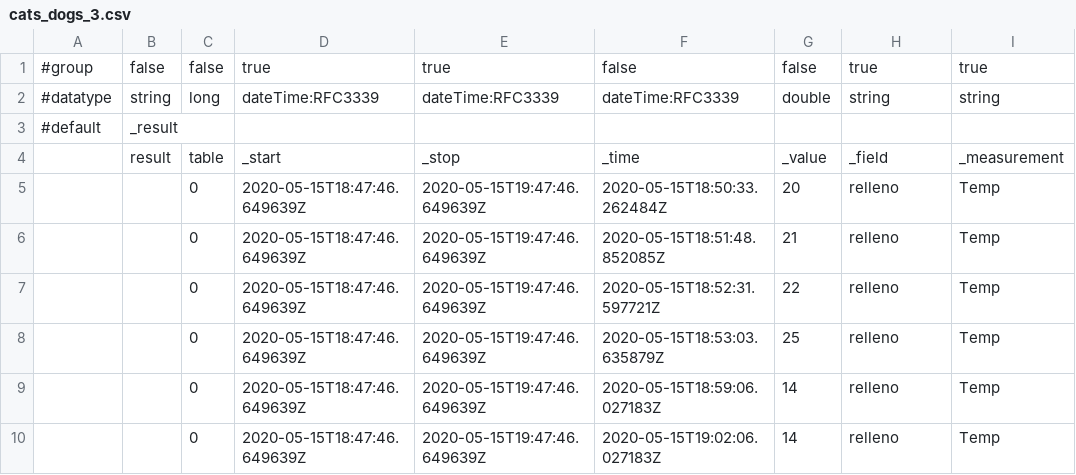
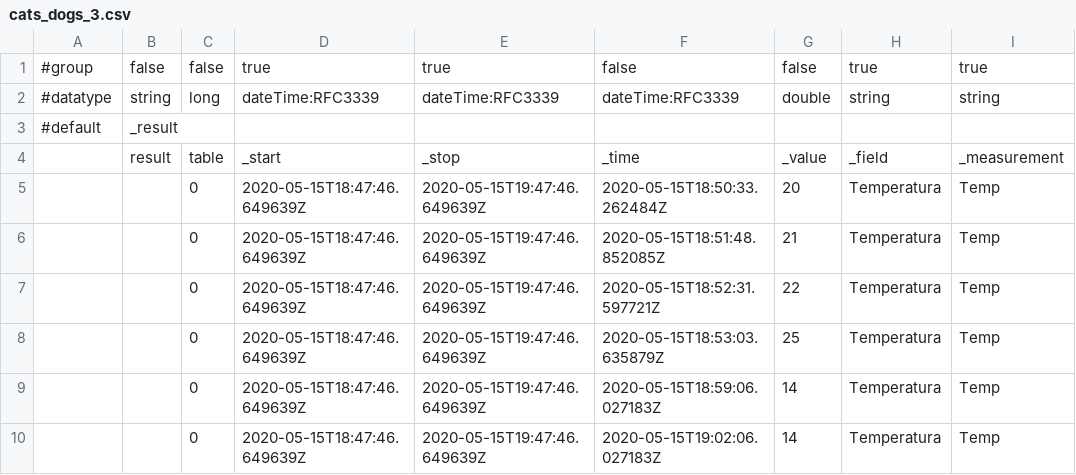
Before and after one commit to JosenFree/prueba, a CSV file: cats_dogs_3.csv, drawn as a sheet.

Commit message:
Update cats_dogs_3.csv

```diff
--- a/cats_dogs_3.csv
+++ b/cats_dogs_3.csv
@@ -4,7 +4,7 @@
 ,result,table,_start,_stop,_time,_value,_field,_measurement
-,,0,2020-05-15T18:47:46.649639Z,2020-05-15T19:47:46.649639Z,2020-05-15T18:50:33.262484Z,20,relleno,Temp
-,,0,2020-05-15T18:47:46.649639Z,2020-05-15T19:47:46.649639Z,2020-05-15T18:51:48.852085Z,21,relleno,Temp
-,,0,2020-05-15T18:47:46.649639Z,2020-05-15T19:47:46.649639Z,2020-05-15T18:52:31.597721Z,22,relleno,Temp
-,,0,2020-05-15T18:47:46.649639Z,2020-05-15T19:47:46.649639Z,2020-05-15T18:53:03.635879Z,25,relleno,Temp
-,,0,2020-05-15T18:47:46.649639Z,2020-05-15T19:47:46.649639Z,2020-05-15T18:59:06.027183Z,14,relleno,Temp
-,,0,2020-05-15T18:47:46.649639Z,2020-05-15T19:47:46.649639Z,2020-05-15T19:02:06.027183Z,14,relleno,Temp
+,,0,2020-05-15T18:47:46.649639Z,2020-05-15T19:47:46.649639Z,2020-05-15T18:50:33.262484Z,20,Temperatura,Temp
+,,0,2020-05-15T18:47:46.649639Z,2020-05-15T19:47:46.649639Z,2020-05-15T18:51:48.852085Z,21,Temperatura,Temp
+,,0,2020-05-15T18:47:46.649639Z,2020-05-15T19:47:46.649639Z,2020-05-15T18:52:31.597721Z,22,Temperatura,Temp
+,,0,2020-05-15T18:47:46.649639Z,2020-05-15T19:47:46.649639Z,2020-05-15T18:53:03.635879Z,25,Temperatura,Temp
+,,0,2020-05-15T18:47:46.649639Z,2020-05-15T19:47:46.649639Z,2020-05-15T18:59:06.027183Z,14,Temperatura,Temp
+,,0,2020-05-15T18:47:46.649639Z,2020-05-15T19:47:46.649639Z,2020-05-15T19:02:06.027183Z,14,Temperatura,Temp
```
